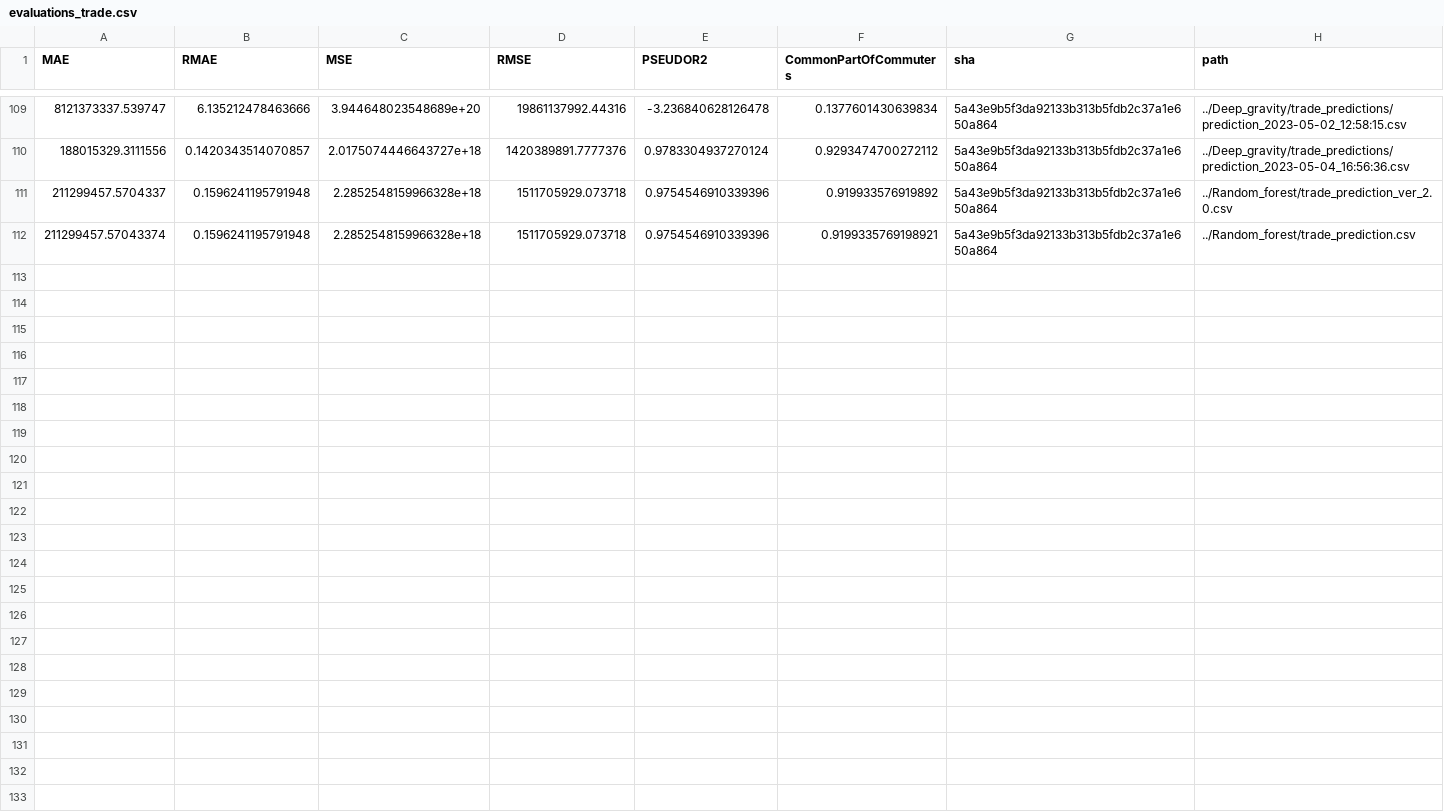
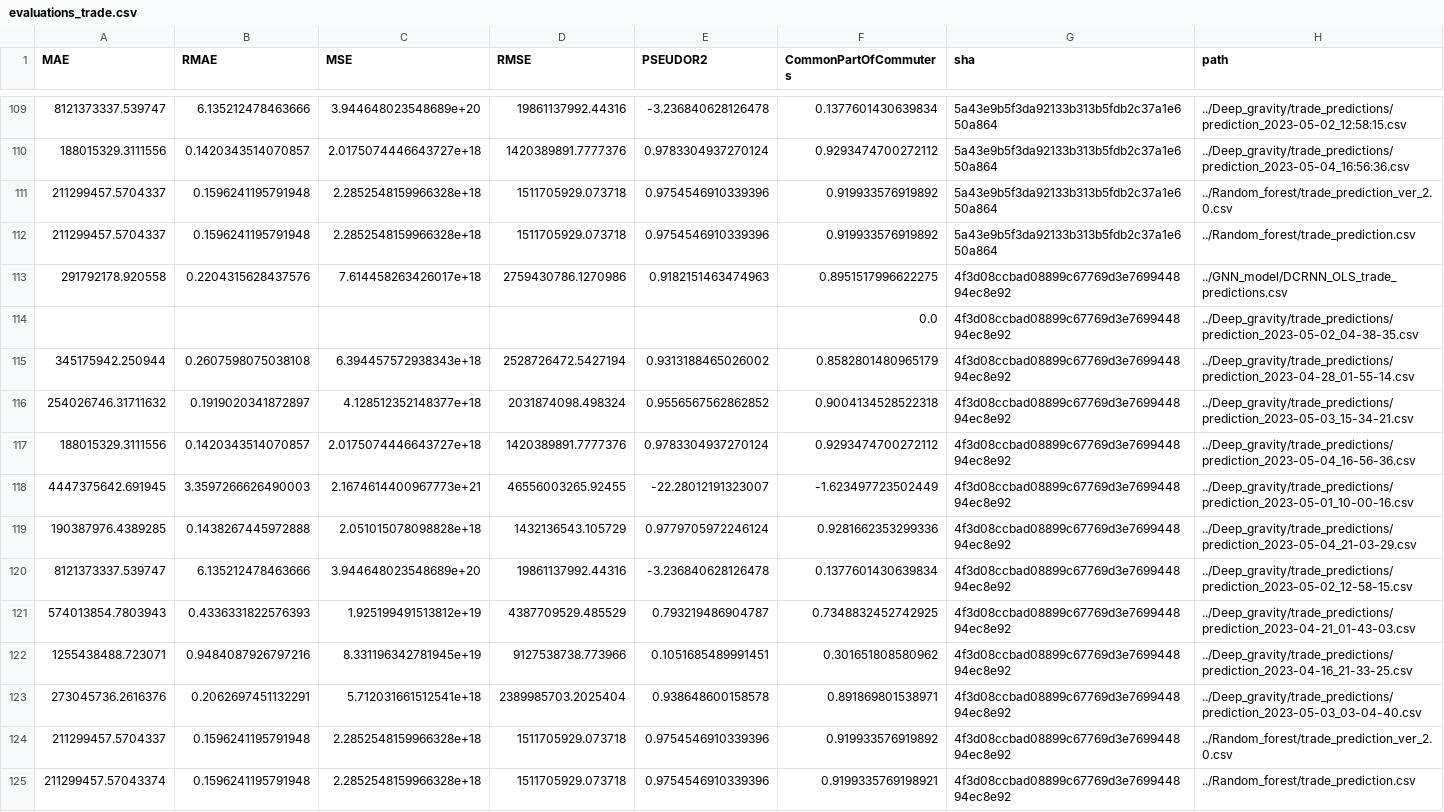
Before and after one commit to ceumicrodata/gravity-vs-ml, a CSV file: Evaluations/all_runs/evaluations_trade.csv, drawn as a sheet; only a part is shown, gaps mark what is left out.

Commit message:
feat: add automated model evaluations

```diff
--- a/Evaluations/all_runs/evaluations_trade.csv
+++ b/Evaluations/all_runs/evaluations_trade.csv
@@ -111,2 +111,15 @@ MAE,RMAE,MSE,RMSE,PSEUDOR2,CommonPartOfCommuters,sha,path
 211299457.5704337,0.1596241195791948,2.2852548159966328e+18,1511705929.073718,0.9754546910339396,0.919933576919892,5a43e9b5f3da92133b313b5fdb2c37a1e650a864,../Random_forest/trade_prediction_ver_2.0.csv
-211299457.57043374,0.1596241195791948,2.2852548159966328e+18,1511705929.073718,0.9754546910339396,0.9199335769198921,5a43e9b5f3da92133b313b5fdb2c37a1e650a864,../Random_forest/trade_prediction.csv
+211299457.5704337,0.1596241195791948,2.2852548159966328e+18,1511705929.073718,0.9754546910339396,0.919933576919892,5a43e9b5f3da92133b313b5fdb2c37a1e650a864,../Random_forest/trade_prediction.csv
+291792178.920558,0.2204315628437576,7.614458263426017e+18,2759430786.1270986,0.9182151463474963,0.8951517996622275,4f3d08ccbad08899c67769d3e769944894ec8e92,../GNN_model/DCRNN_OLS_trade_predictions.csv
+,,,,,0.0,4f3d08ccbad08899c67769d3e769944894ec8e92,../Deep_gravity/trade_predictions/prediction_2023-05-02_04-38-35.csv
+345175942.250944,0.2607598075038108,6.394457572938343e+18,2528726472.5427194,0.9313188465026002,0.8582801480965179,4f3d08ccbad08899c67769d3e769944894ec8e92,../Deep_gravity/trade_predictions/prediction_2023-04-28_01-55-14.csv
+254026746.31711632,0.1919020341872897,4.128512352148377e+18,2031874098.498324,0.9556567562862852,0.9004134528522318,4f3d08ccbad08899c67769d3e769944894ec8e92,../Deep_gravity/trade_predictions/prediction_2023-05-03_15-34-21.csv
+188015329.3111556,0.1420343514070857,2.0175074446643727e+18,1420389891.7777376,0.9783304937270124,0.9293474700272112,4f3d08ccbad08899c67769d3e769944894ec8e92,../Deep_gravity/trade_predictions/prediction_2023-05-04_16-56-36.csv
+4447375642.691945,3.3597266626490003,2.1674614400967773e+21,46556003265.92455,-22.28012191323007,-1.623497723502449,4f3d08ccbad08899c67769d3e769944894ec8e92,../Deep_gravity/trade_predictions/prediction_2023-05-01_10-00-16.csv
+190387976.4389285,0.1438267445972888,2.051015078098828e+18,1432136543.105729,0.9779705972246124,0.9281662353299336,4f3d08ccbad08899c67769d3e769944894ec8e92,../Deep_gravity/trade_predictions/prediction_2023-05-04_21-03-29.csv
+8121373337.539747,6.135212478463666,3.944648023548689e+20,19861137992.44316,-3.236840628126478,0.1377601430639834,4f3d08ccbad08899c67769d3e769944894ec8e92,../Deep_gravity/trade_predictions/prediction_2023-05-02_12-58-15.csv
+574013854.7803943,0.4336331822576393,1.925199491513812e+19,4387709529.485529,0.793219486904787,0.7348832452742925,4f3d08ccbad08899c67769d3e769944894ec8e92,../Deep_gravity/trade_predictions/prediction_2023-04-21_01-43-03.csv
+1255438488.723071,0.9484087926797216,8.331196342781945e+19,9127538738.773966,0.1051685489991451,0.301651808580962,4f3d08ccbad08899c67769d3e769944894ec8e92,../Deep_gravity/trade_predictions/prediction_2023-04-16_21-33-25.csv
+273045736.2616376,0.2062697451132291,5.712031661512541e+18,2389985703.2025404,0.938648600158578,0.891869801538971,4f3d08ccbad08899c67769d3e769944894ec8e92,../Deep_gravity/trade_predictions/prediction_2023-05-03_03-04-40.csv
+211299457.5704337,0.1596241195791948,2.2852548159966328e+18,1511705929.073718,0.9754546910339396,0.919933576919892,4f3d08ccbad08899c67769d3e769944894ec8e92,../Random_forest/trade_prediction_ver_2.0.csv
+211299457.57043374,0.1596241195791948,2.2852548159966328e+18,1511705929.073718,0.9754546910339396,0.9199335769198921,4f3d08ccbad08899c67769d3e769944894ec8e92,../Random_forest/trade_prediction.csv
```
Also changed, not shown: Evaluations/all_runs/evaluations_geods.csv, Evaluations/all_runs/evaluations_google.csv, 3 other files.
